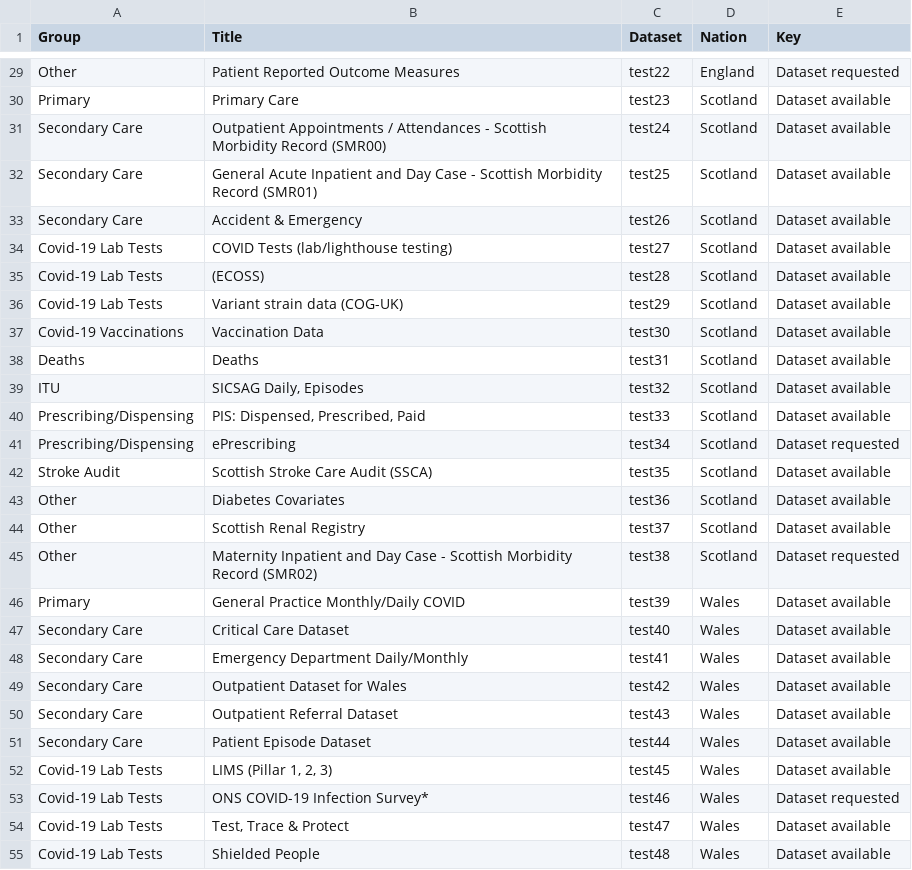
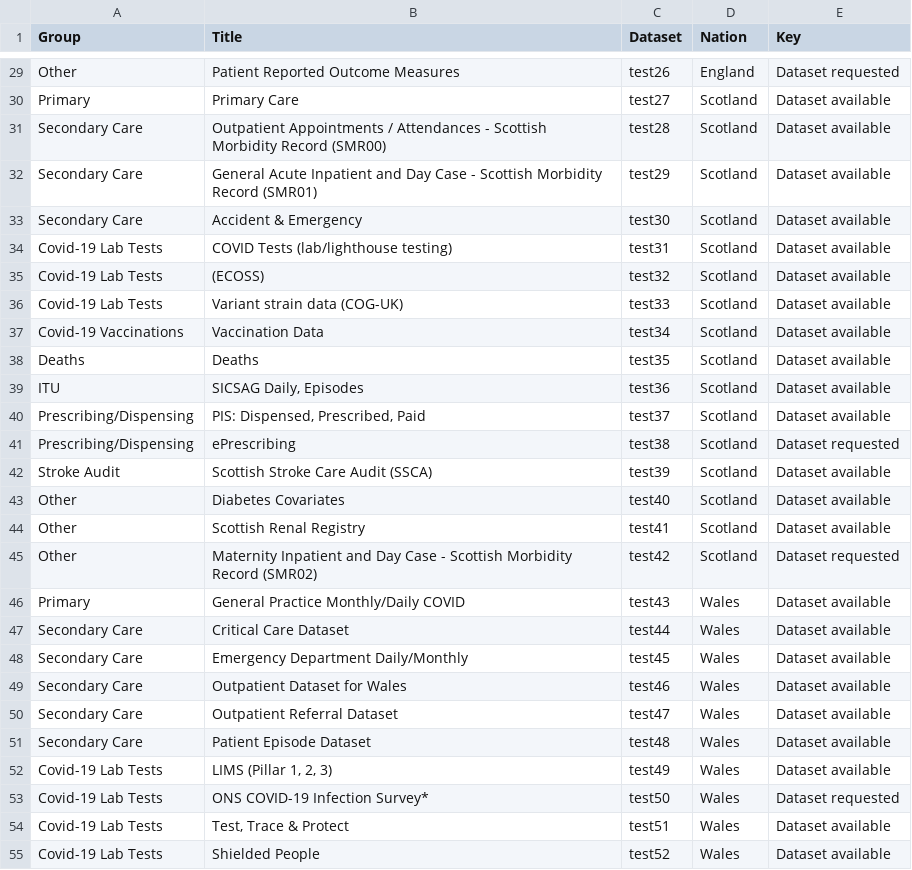
Before and after one commit to BHFDSC/cvd-covid-tre-dashboard, a CSV file: BHF_Dashboards/BHF_DSC_TRE_External_Dashboard/Data/TRE_dataset_provisioning_dashboard.csv, drawn as a sheet; only a part is shown, gaps mark what is left out; the diff covers the shown part only; the diff names each change by its address in the sheet, - before the commit and + after, or states it on an @@ line.

```diff
--- a/BHF_Dashboards/BHF_DSC_TRE_External_Dashboard/Data/TRE_dataset_provisioning_dashboard.csv
+++ b/BHF_Dashboards/BHF_DSC_TRE_External_Dashboard/Data/TRE_dataset_provisioning_dashboard.csv
-C29 (Dataset): test22
+C29 (Dataset): test26
-C30 (Dataset): test23
+C30 (Dataset): test27
-C31 (Dataset): test24
+C31 (Dataset): test28
-C32 (Dataset): test25
+C32 (Dataset): test29
-C33 (Dataset): test26
+C33 (Dataset): test30
-C34 (Dataset): test27
+C34 (Dataset): test31
-C35 (Dataset): test28
+C35 (Dataset): test32
-C36 (Dataset): test29
+C36 (Dataset): test33
-C37 (Dataset): test30
+C37 (Dataset): test34
-C38 (Dataset): test31
+C38 (Dataset): test35
-C39 (Dataset): test32
+C39 (Dataset): test36
-C40 (Dataset): test33
+C40 (Dataset): test37
-C41 (Dataset): test34
+C41 (Dataset): test38
-C42 (Dataset): test35
+C42 (Dataset): test39
-C43 (Dataset): test36
+C43 (Dataset): test40
-C44 (Dataset): test37
+C44 (Dataset): test41
-C45 (Dataset): test38
+C45 (Dataset): test42
-C46 (Dataset): test39
+C46 (Dataset): test43
-C47 (Dataset): test40
+C47 (Dataset): test44
-C48 (Dataset): test41
+C48 (Dataset): test45
-C49 (Dataset): test42
+C49 (Dataset): test46
-C50 (Dataset): test43
+C50 (Dataset): test47
-C51 (Dataset): test44
+C51 (Dataset): test48
-C52 (Dataset): test45
+C52 (Dataset): test49
-C53 (Dataset): test46
+C53 (Dataset): test50
-C54 (Dataset): test47
+C54 (Dataset): test51
-C55 (Dataset): test48
+C55 (Dataset): test52
```
Also changed, not shown: 47 edited cells elsewhere in this file, BHF_Dashboards/BHF_DSC_TRE_External_Dashboard/Data/TRE_dataset_descriptions_test.csv, 22 other files.
